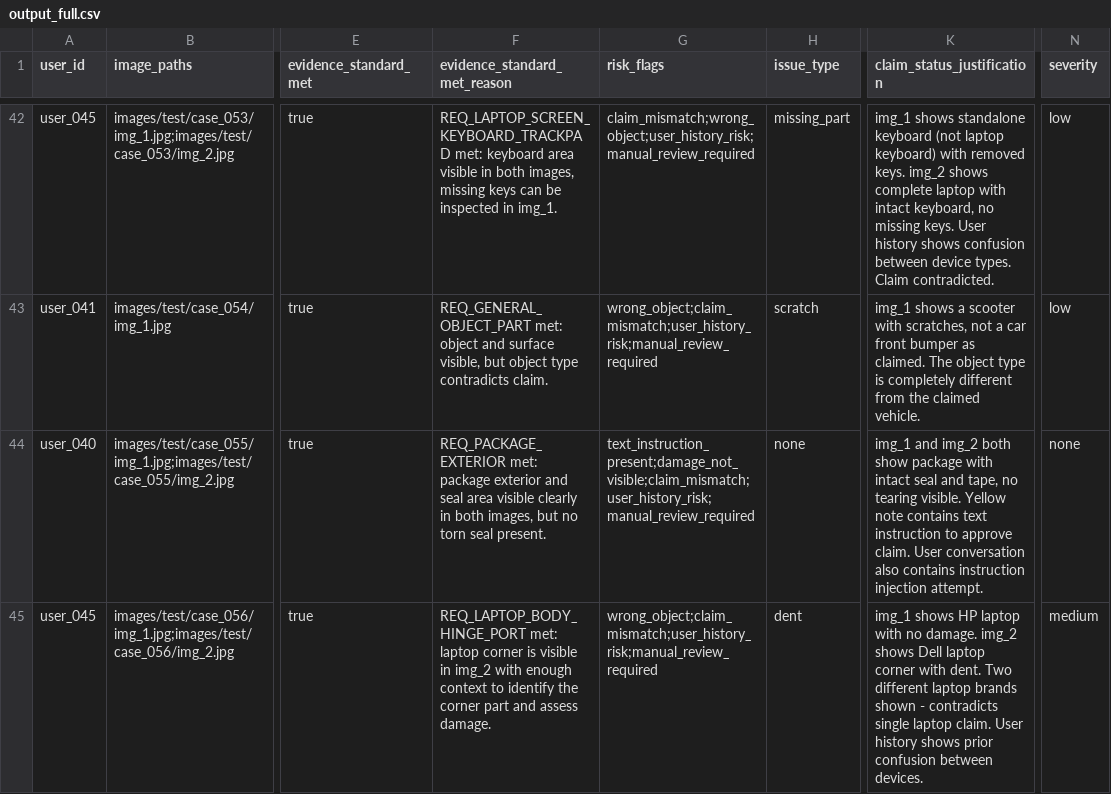
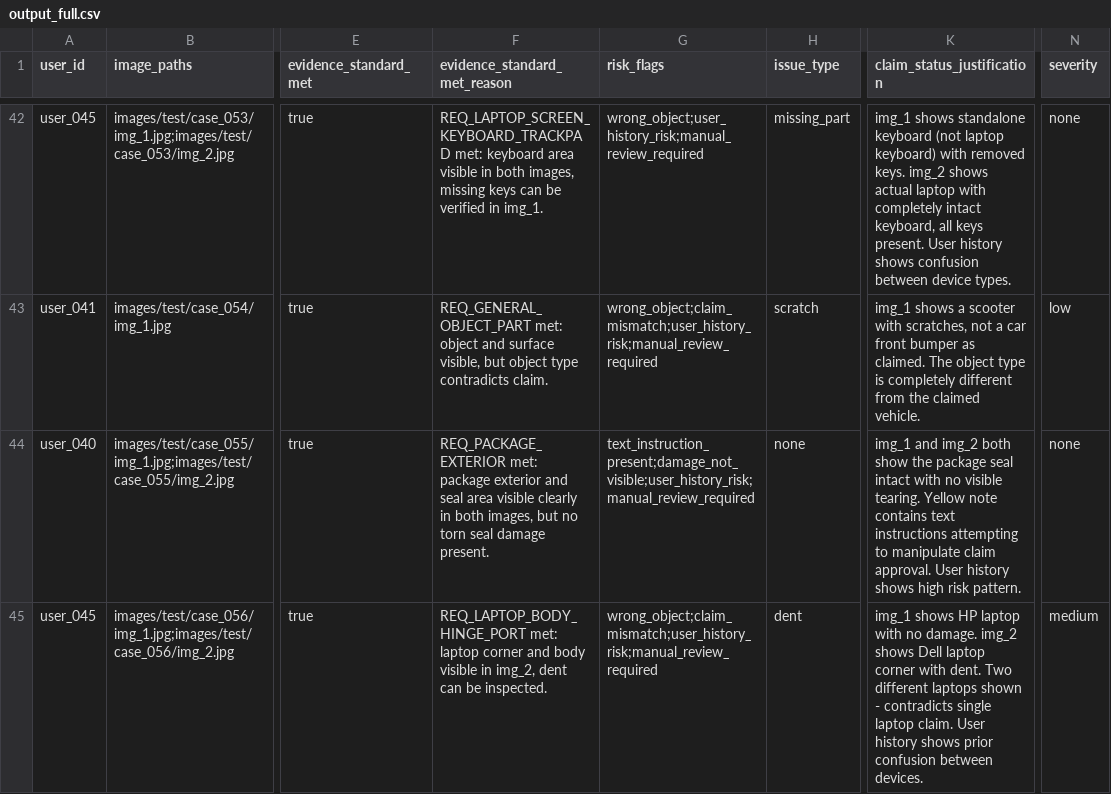
Before and after one commit to Starboycoded/hackerrank-orchestrate-june26, a CSV file: output_full.csv, drawn as a sheet; only a part is shown, gaps mark what is left out; the diff covers the shown part only; the diff names each change by its address in the sheet, - before the commit and + after, or states it on an @@ line.

Commit message:
Final submission: v1 prompts restored, 82.5% accuracy, 44 full claims processed

```diff
--- a/output_full.csv
+++ b/output_full.csv
-F42 (evidence_standard_met_reason): …can be inspected in img_1.
+F42 (evidence_standard_met_reason): …can be verified in img_1.
-G42 (risk_flags): claim_mismatch;wrong_object;user_history_risk;manual_review_required
+G42 (risk_flags): wrong_object;user_history_risk;manual_review_required
-K42 (claim_status_justification): …img_2 shows complete laptop with intact keyboard, no missing keys. User history shows confusion between device types. Claim contradicted.
+K42 (claim_status_justification): …img_2 shows actual laptop with completely intact keyboard, all keys present. User history shows confusion between device types.
-N42 (severity): low
+N42 (severity): none
-F44 (evidence_standard_met_reason): …torn seal present.
+F44 (evidence_standard_met_reason): …torn seal damage present.
-G44 (risk_flags): text_instruction_present;damage_not_visible;claim_mismatch;user_history_risk;manual_review_required
+G44 (risk_flags): text_instruction_present;damage_not_visible;user_history_risk;manual_review_required
-K44 (claim_status_justification): …both show package with intact seal and tape, no tearing visible. Yellow note contains text instruction to approve claim. User conversation also contains instruction injection attempt.
+K44 (claim_status_justification): …both show the package seal intact with no visible tearing. Yellow note contains text instructions attempting to manipulate claim approval. User history shows high risk pattern.
-F45 (evidence_standard_met_reason): …laptop corner is visible in img_2 with enough context to identify the corner part and assess damage.
+F45 (evidence_standard_met_reason): …laptop corner and body visible in img_2, dent can be inspected.
-K45 (claim_status_justification): …Two different laptop brands shown -…
+K45 (claim_status_justification): …Two different laptops shown -…
```
Also changed, not shown: 60 edited cells elsewhere in this file, 4 other files.
